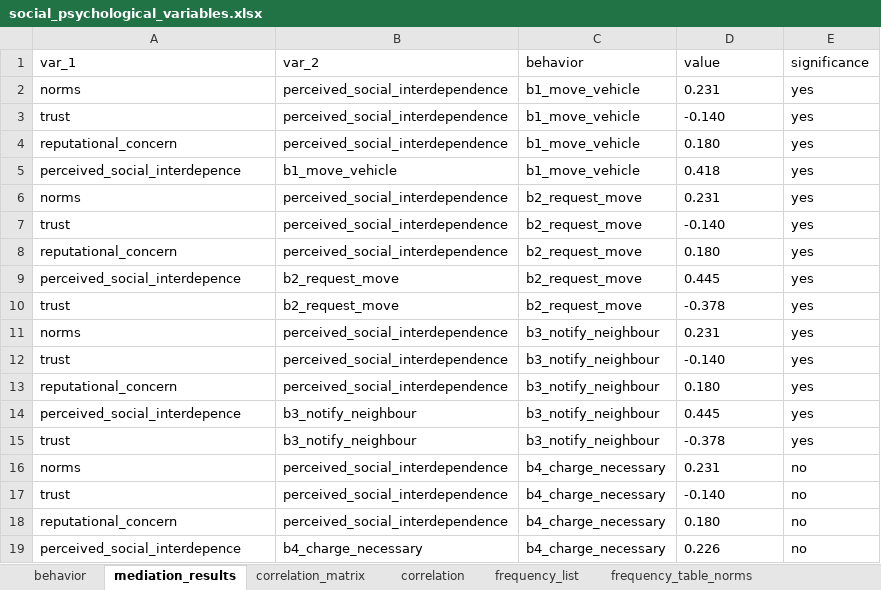
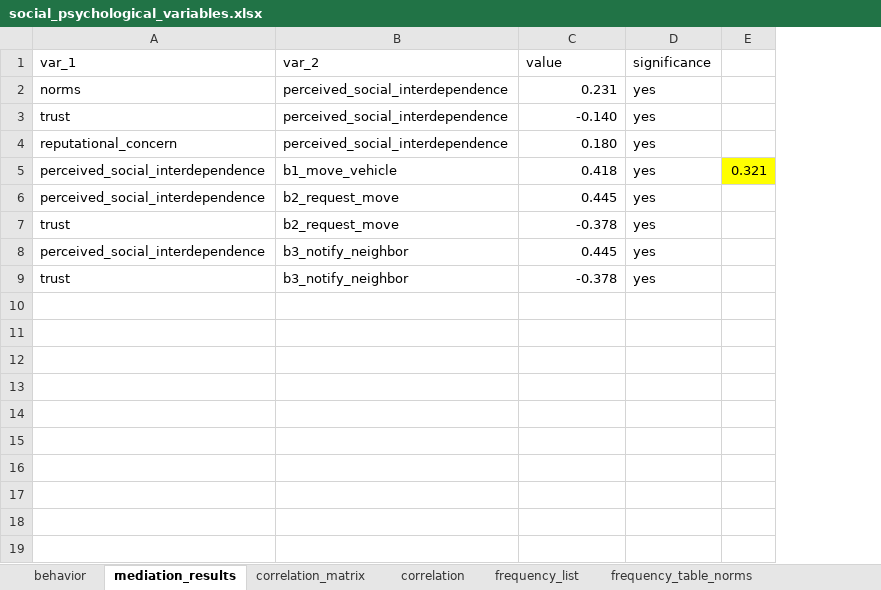
Before and after one commit to NEON-Research/social-charging-model, an Excel workbook: Social charging model/social_psychological_variables.xlsx, sheet mediation_results, drawn as a sheet; values as stored, in another font and other column widths than the file's, no borders; removed rows and columns are numbered as before the commit, all else as after; the diff names each change by its address in the sheet, - before the commit and + after, or states it on an @@ line.

Commit message:
Behaviors update
WIP still debugging

```diff
--- a/Social charging model/social_psychological_variables.xlsx (sheet mediation_results)
+++ b/Social charging model/social_psychological_variables.xlsx (sheet mediation_results)
-column C (behavior), rows 2-5: all b1_move_vehicle; rows 9-10: b2_request_move | b2_request_move; rows 14-15: b3_notify_neighbour | b3_notify_neighbour
+column E, row 5: 0.321
-C2:C5 alignment: left
+C2:C5 alignment: right
-A5 (var_1): perceived_social_interdepence
+A5 (var_1): perceived_social_interdependence
-row 6: norms | perceived_social_interdependence | b2_request_move | 0.231 | yes
-row 7: trust | perceived_social_interdependence | b2_request_move | -0.140 | yes
-row 8: reputational_concern | perceived_social_interdependence | b2_request_move | 0.180 | yes
-A6 (var_1): perceived_social_interdepence
+A6 (var_1): perceived_social_interdependence
-C6:C7 alignment: left
+C6:C7 alignment: right
-row 11: norms | perceived_social_interdependence | b3_notify_neighbour | 0.231 | yes
-row 12: trust | perceived_social_interdependence | b3_notify_neighbour | -0.140 | yes
-row 13: reputational_concern | perceived_social_interdependence | b3_notify_neighbour | 0.180 | yes
-A8 (var_1): perceived_social_interdepence
+A8 (var_1): perceived_social_interdependence
-B8:B9 (var_2): b3_notify_neighbour
+B8:B9 (var_2): b3_notify_neighbor
-C8:C9 alignment: left
+C8:C9 alignment: right
-row 16: norms | perceived_social_interdependence | b4_charge_necessary | 0.231 | no
-row 17: trust | perceived_social_interdependence | b4_charge_necessary | -0.140 | no
-row 18: reputational_concern | perceived_social_interdependence | b4_charge_necessary | 0.180 | no
-row 19: perceived_social_interdepence | b4_charge_necessary | b4_charge_necessary | 0.226 | no
```
Also changed, not shown: sheet correlation_matrix, sheet correlation, sheet frequency_list, sheet behavior, Social charging model/Export_ModelData.xlsx, 16 other files.
